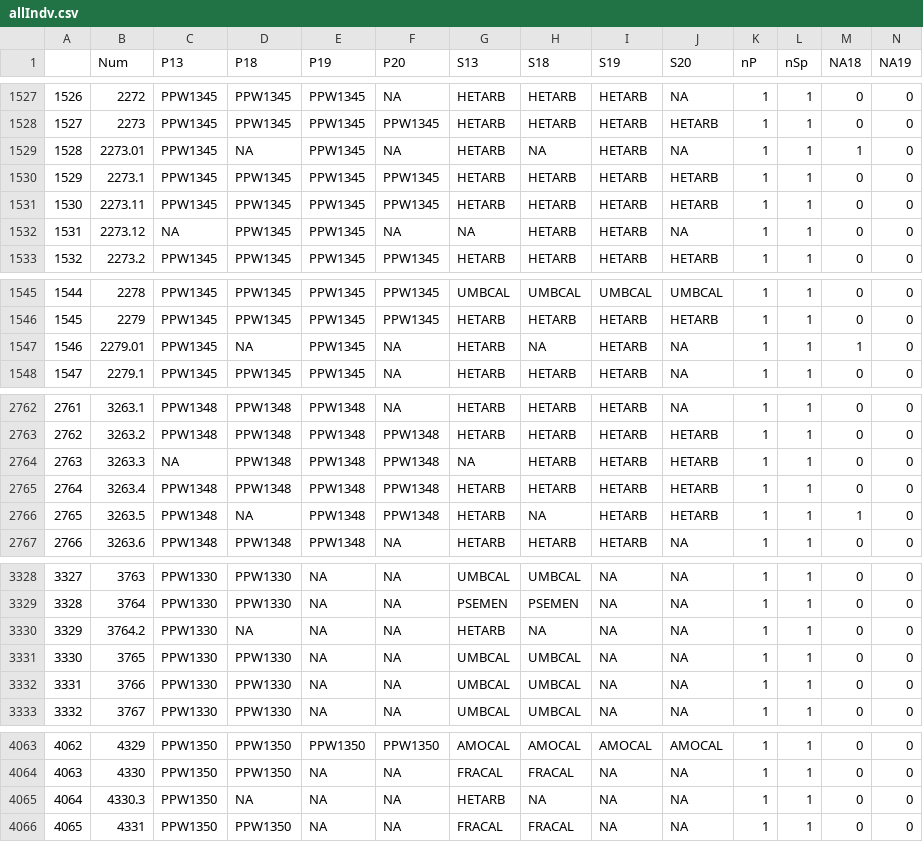
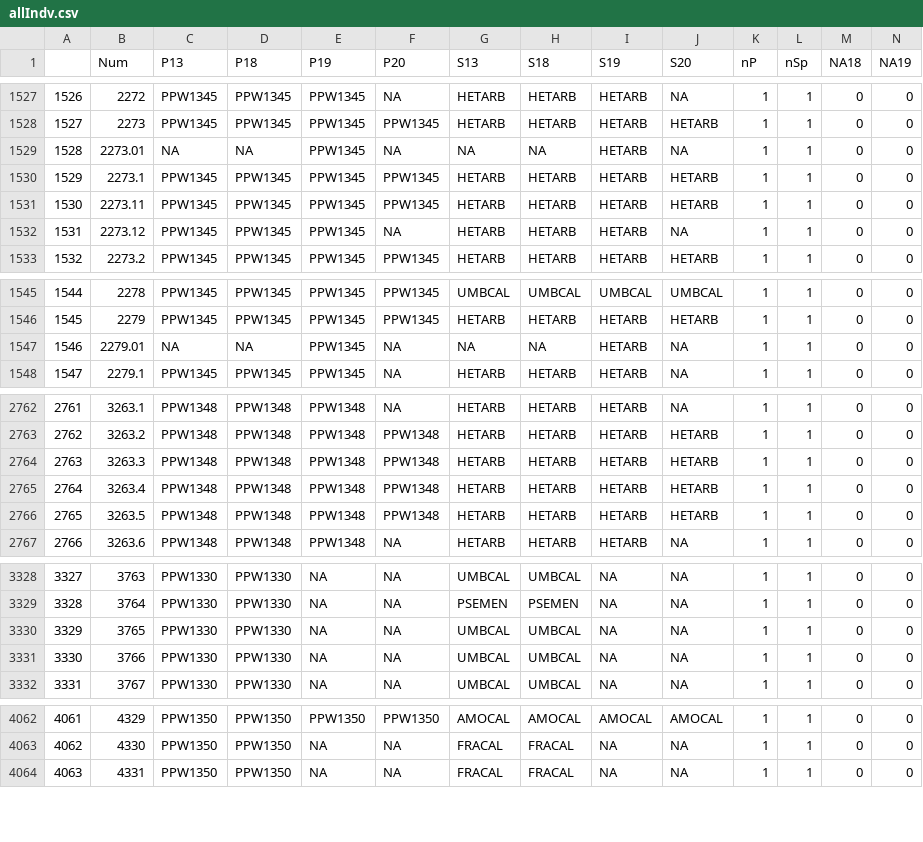
Before and after one commit to mkozanitas/ppw_working, a CSV file: data/allIndv.csv, drawn as a sheet; only a part is shown, gaps mark what is left out; removed rows and columns are numbered as before the commit, all else as after; the diff covers the shown part only; the diff names each change by its address in the sheet, - before the commit and + after, or states it on an @@ line.

```diff
--- a/data/allIndv.csv
+++ b/data/allIndv.csv
-C1529 (P13): PPW1345
+C1529 (P13): NA
-G1529 (S13): HETARB
+G1529 (S13): NA
-M1529 (NA18): 1
+M1529 (NA18): 0
-C1532 (P13): NA
+C1532 (P13): PPW1345
-G1532 (S13): NA
+G1532 (S13): HETARB
-C1547 (P13): PPW1345
+C1547 (P13): NA
-G1547 (S13): HETARB
+G1547 (S13): NA
-M1547 (NA18): 1
+M1547 (NA18): 0
-C2764 (P13): NA
+C2764 (P13): PPW1348
-G2764 (S13): NA
+G2764 (S13): HETARB
-D2766 (P18): NA
+D2766 (P18): PPW1348
-H2766 (S18): NA
+H2766 (S18): HETARB
-M2766 (NA18): 1
+M2766 (NA18): 0
-row 3330: 3329 | 3764.2 | PPW1330 | NA | NA | NA | HETARB | NA | NA | NA | 1 | 1 | 0 | 0
@@ column A renumbered from row 3330 down @@
-row 4065: 4064 | 4330.3 | PPW1350 | NA | NA | NA | HETARB | NA | NA | NA | 1 | 1 | 0 | 0
```
Also changed, not shown: 6 edited cells elsewhere in this file, data/bSprout-NAs.csv, data/mult-plots-species.csv, 4 other files.
